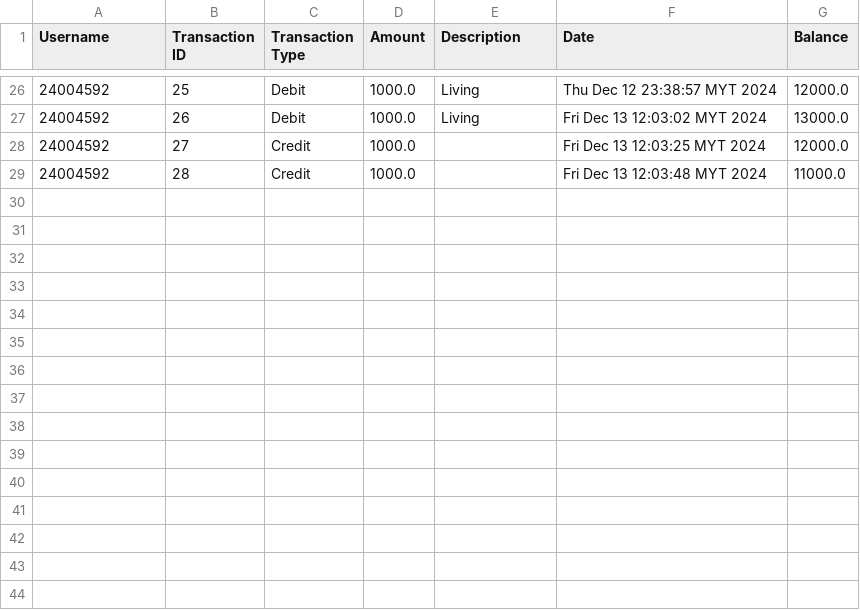
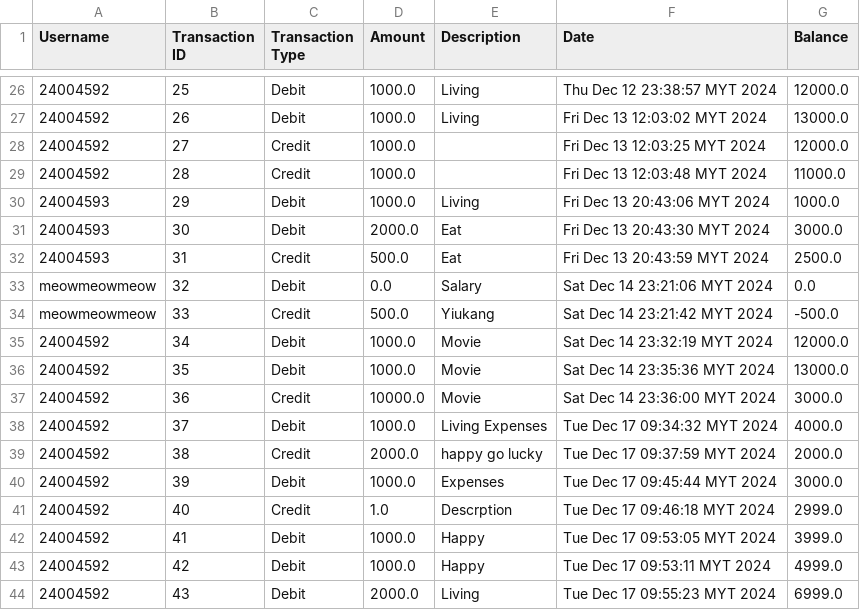
Before and after one commit to ccyenoc/pushandpull, a CSV file: src/recorddebitandcredit - Sheet1.csv, drawn as a sheet; only a part is shown, gaps mark what is left out.

```diff
--- a/src/recorddebitandcredit - Sheet1.csv
+++ b/src/recorddebitandcredit - Sheet1.csv
@@ -29 +29,16 @@ Username,Transaction ID,Transaction Type,Amount,Description,Date,Balance
 24004592,28,Credit,1000.0,,Fri Dec 13 12:03:48 MYT 2024,11000.0
+24004593,29,Debit,1000.0,Living,Fri Dec 13 20:43:06 MYT 2024,1000.0
+24004593,30,Debit,2000.0,Eat,Fri Dec 13 20:43:30 MYT 2024,3000.0
+24004593,31,Credit,500.0,Eat,Fri Dec 13 20:43:59 MYT 2024,2500.0
+meowmeowmeow,32,Debit,0.0,Salary,Sat Dec 14 23:21:06 MYT 2024,0.0
+meowmeowmeow,33,Credit,500.0,Yiukang,Sat Dec 14 23:21:42 MYT 2024,-500.0
+24004592,34,Debit,1000.0,Movie,Sat Dec 14 23:32:19 MYT 2024,12000.0
+24004592,35,Debit,1000.0,Movie,Sat Dec 14 23:35:36 MYT 2024,13000.0
+24004592,36,Credit,10000.0,Movie,Sat Dec 14 23:36:00 MYT 2024,3000.0
+24004592,37,Debit,1000.0,Living Expenses,Tue Dec 17 09:34:32 MYT 2024,4000.0
+24004592,38,Credit,2000.0,happy go lucky,Tue Dec 17 09:37:59 MYT 2024,2000.0
+24004592,39,Debit,1000.0,Expenses,Tue Dec 17 09:45:44 MYT 2024,3000.0
+24004592,40,Credit,1.0,Descrption,Tue Dec 17 09:46:18 MYT 2024,2999.0
+24004592,41,Debit,1000.0,Happy,Tue Dec 17 09:53:05 MYT 2024,3999.0
+24004592,42,Debit,1000.0,Happy,Tue Dec 17 09:53:11 MYT 2024,4999.0
+24004592,43,Debit,2000.0,Living,Tue Dec 17 09:55:23 MYT 2024,6999.0
```
Also changed, not shown: 6 other files.
